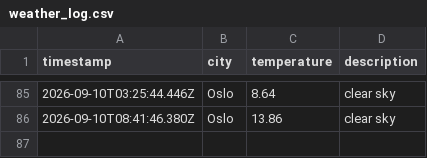
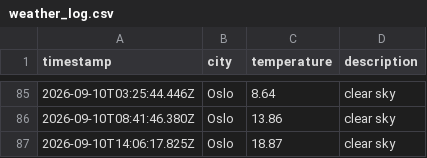
Before and after one commit to moniafavaro/weather_data_ops, a CSV file: data/weather_log.csv, drawn as a sheet; only a part is shown, gaps mark what is left out; the diff names each change by its address in the sheet, - before the commit and + after, or states it on an @@ line.

```diff
--- a/data/weather_log.csv
+++ b/data/weather_log.csv
+row 87: 2026-09-10T14:06:17.825Z | Oslo | 18.87 | clear sky
```
Also changed, not shown: 1 other file.
